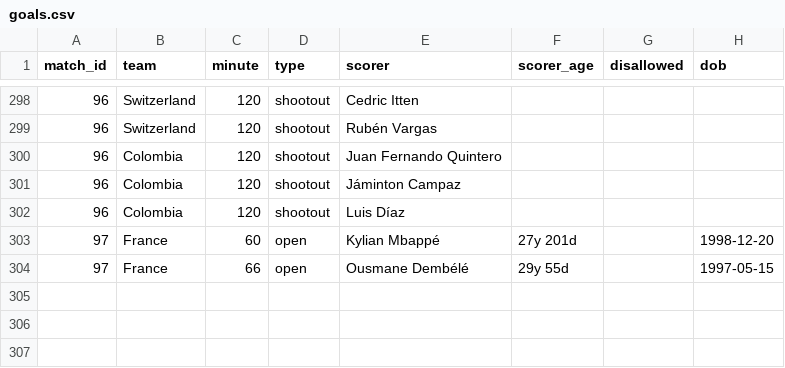
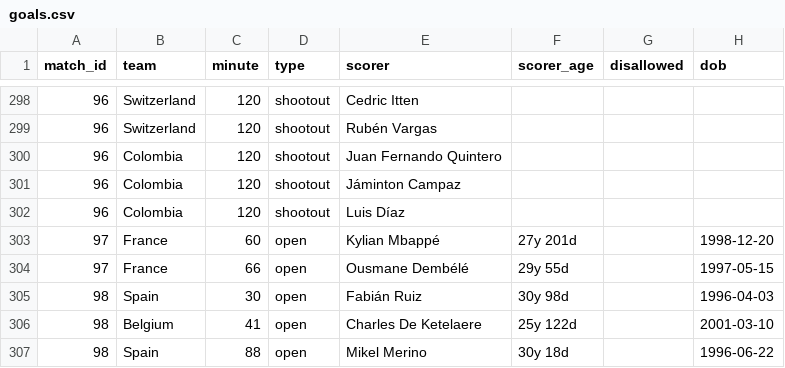
Before and after one commit to Godfrey811/wc2026friends, a CSV file: data/goals.csv, drawn as a sheet; only a part is shown, gaps mark what is left out.

```diff
--- a/data/goals.csv
+++ b/data/goals.csv
@@ -304 +304,4 @@ match_id,team,minute,type,scorer,scorer_age,disallowed,dob
 97,France,66,open,Ousmane Dembélé,29y 55d,,1997-05-15
+98,Spain,30,open,Fabián Ruiz,30y 98d,,1996-04-03
+98,Belgium,41,open,Charles De Ketelaere,25y 122d,,2001-03-10
+98,Spain,88,open,Mikel Merino,30y 18d,,1996-06-22
```
Also changed, not shown: data/cards.csv, data/fixtures.csv, 3 other files.
